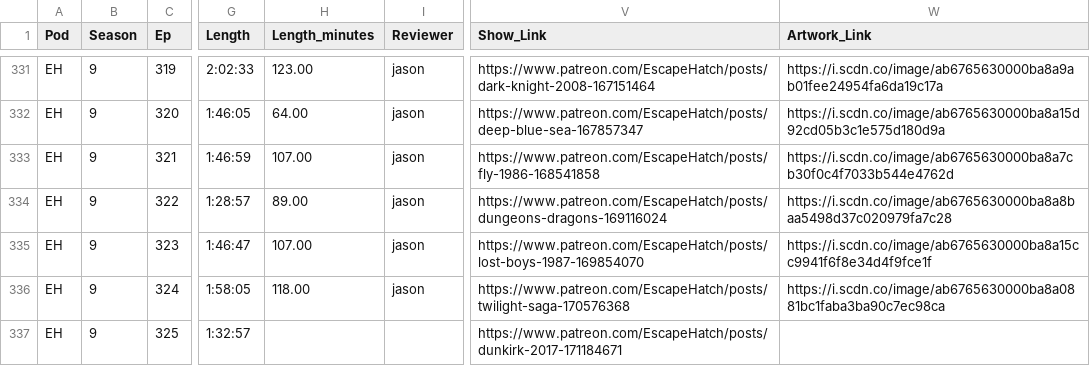
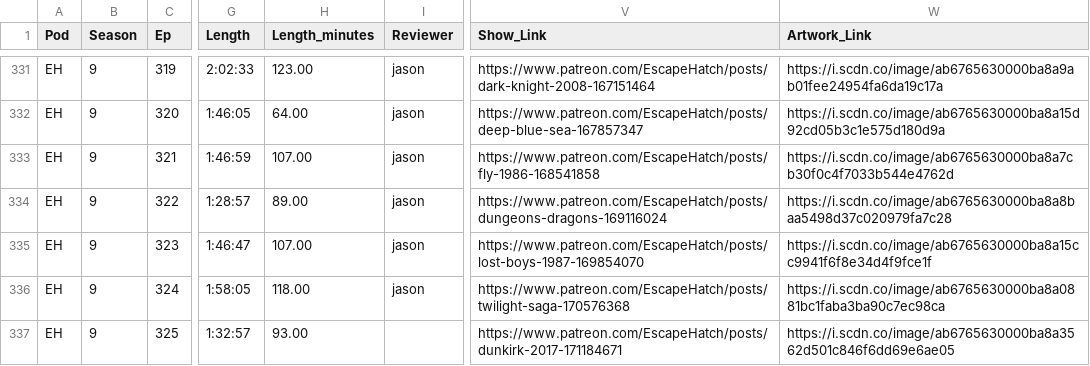
Before and after one commit to jbennygold/transcript-app, a CSV file: data/sheet-backup/pod-data-detail.values.csv, drawn as a sheet; only a part is shown, gaps mark what is left out; the diff names each change by its address in the sheet, - before the commit and + after, or states it on an @@ line.

```diff
--- a/data/sheet-backup/pod-data-detail.values.csv
+++ b/data/sheet-backup/pod-data-detail.values.csv
-H337 (Length_minutes): (empty)
+H337 (Length_minutes): 93.00
-W337 (Artwork_Link): (empty)
+W337 (Artwork_Link): https://i.scdn.co/image/ab6765630000ba8a3562d501c846f6dd69e6ae05
```
Also changed, not shown: data/sheet-backup/pod-data-detail.formulas.csv, data/sheet-backup/some-aggregation.values.csv, 2 other files.
